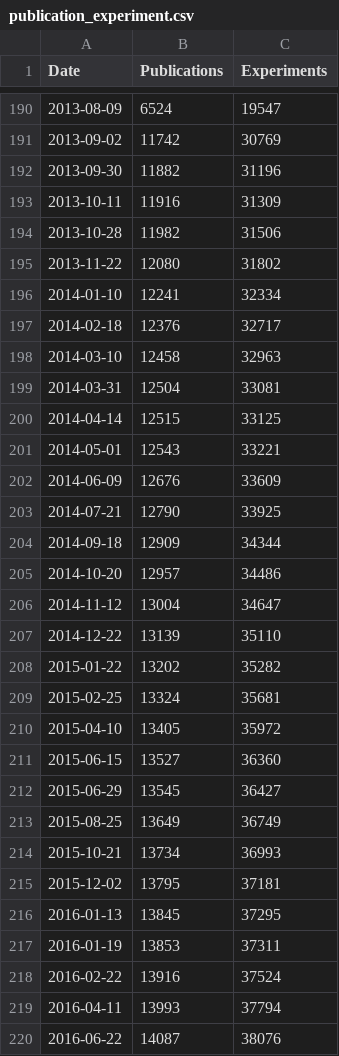
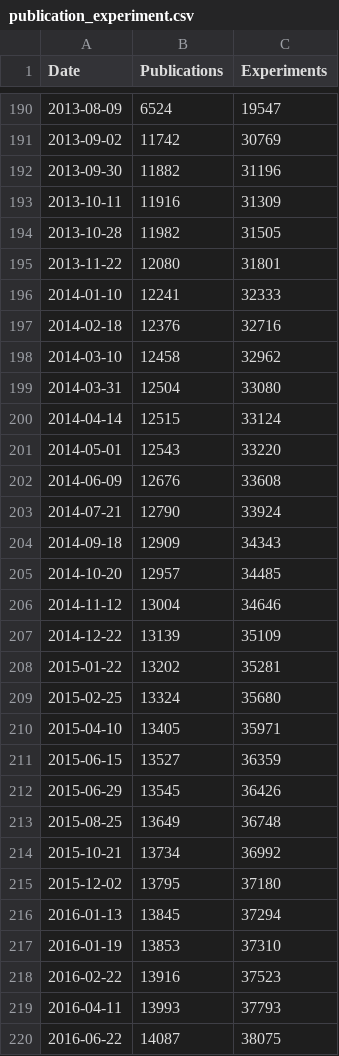
Before and after one commit to intact-portal/intact-portal-statistics, a CSV file: output_data/publication_experiment.csv, drawn as a sheet; only a part is shown, gaps mark what is left out; the diff covers the shown part only.

```diff
--- a/output_data/publication_experiment.csv
+++ b/output_data/publication_experiment.csv
@@ -193,28 +193,28 @@ Date,Publications,Experiments
 2013-10-11,11916,31309
-2013-10-28,11982,31506
-2013-11-22,12080,31802
-2014-01-10,12241,32334
-2014-02-18,12376,32717
-2014-03-10,12458,32963
-2014-03-31,12504,33081
-2014-04-14,12515,33125
-2014-05-01,12543,33221
-2014-06-09,12676,33609
-2014-07-21,12790,33925
-2014-09-18,12909,34344
-2014-10-20,12957,34486
-2014-11-12,13004,34647
-2014-12-22,13139,35110
-2015-01-22,13202,35282
-2015-02-25,13324,35681
-2015-04-10,13405,35972
-2015-06-15,13527,36360
-2015-06-29,13545,36427
-2015-08-25,13649,36749
-2015-10-21,13734,36993
-2015-12-02,13795,37181
-2016-01-13,13845,37295
-2016-01-19,13853,37311
-2016-02-22,13916,37524
-2016-04-11,13993,37794
-2016-06-22,14087,38076
+2013-10-28,11982,31505
+2013-11-22,12080,31801
+2014-01-10,12241,32333
+2014-02-18,12376,32716
+2014-03-10,12458,32962
+2014-03-31,12504,33080
+2014-04-14,12515,33124
+2014-05-01,12543,33220
+2014-06-09,12676,33608
+2014-07-21,12790,33924
+2014-09-18,12909,34343
+2014-10-20,12957,34485
+2014-11-12,13004,34646
+2014-12-22,13139,35109
+2015-01-22,13202,35281
+2015-02-25,13324,35680
+2015-04-10,13405,35971
+2015-06-15,13527,36359
+2015-06-29,13545,36426
+2015-08-25,13649,36748
+2015-10-21,13734,36992
+2015-12-02,13795,37180
+2016-01-13,13845,37294
+2016-01-19,13853,37310
+2016-02-22,13916,37523
+2016-04-11,13993,37793
+2016-06-22,14087,38075
```
Also changed, not shown: 1 added row and 54 edited cells elsewhere in this file, output_data/curation_distribution.csv, output_data/interactions.csv, 4 other files.
